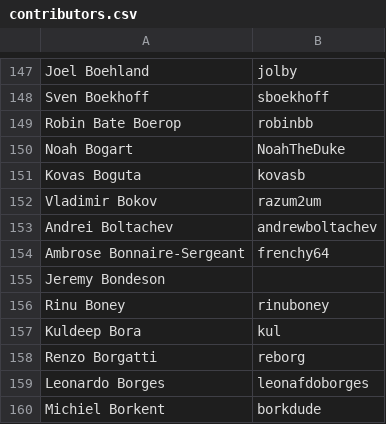
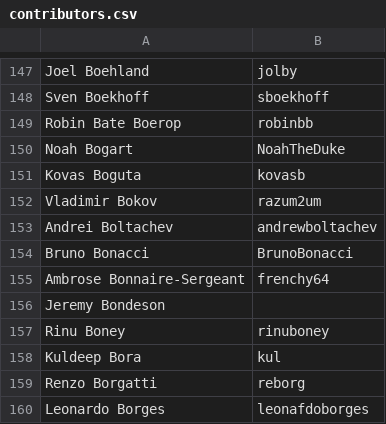
Before and after one commit to clojure/clojure-site, a CSV file: content/dev/contributors.csv, drawn as a sheet; only a part is shown, gaps mark what is left out; the shorter side is filled out with more unchanged rows; the diff names each change by its address in the sheet, - before the commit and + after, or states it on an @@ line.

Commit message:
Add contributor

```diff
--- a/content/dev/contributors.csv
+++ b/content/dev/contributors.csv
+row 154: Bruno Bonacci | BrunoBonacci
```
